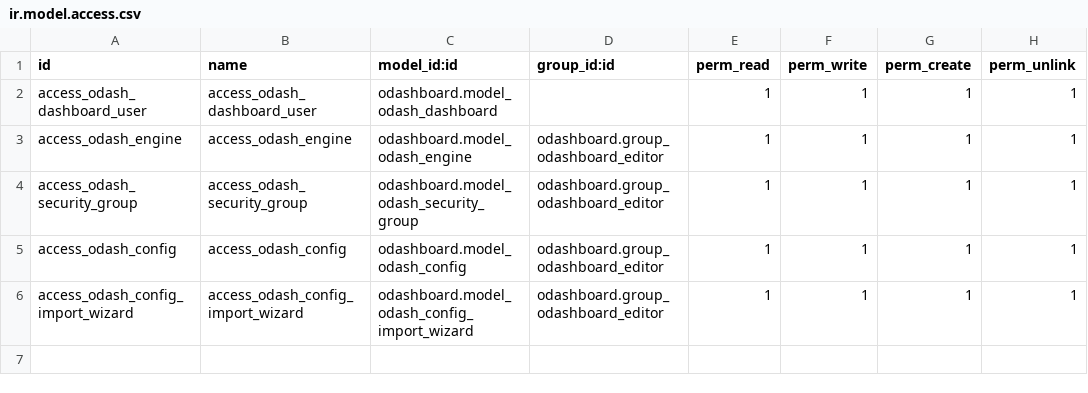
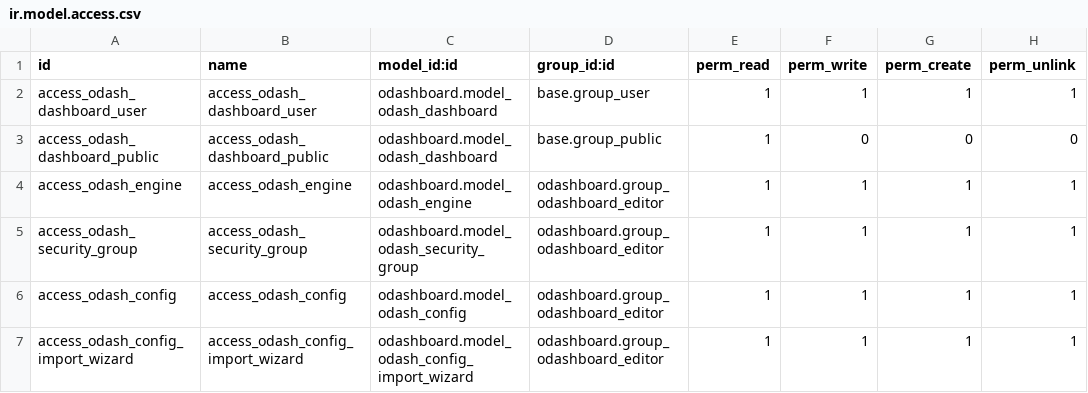
Before and after one commit to osolutionscompany/odashboard, a CSV file: odashboard/security/ir.model.access.csv, drawn as a sheet.

```diff
--- a/odashboard/security/ir.model.access.csv
+++ b/odashboard/security/ir.model.access.csv
@@ -1,3 +1,4 @@
 id,name,model_id:id,group_id:id,perm_read,perm_write,perm_create,perm_unlink
-access_odash_dashboard_user,access_odash_dashboard_user,odashboard.model_odash_dashboard,,1,1,1,1
+access_odash_dashboard_user,access_odash_dashboard_user,odashboard.model_odash_dashboard,base.group_user,1,1,1,1
+access_odash_dashboard_public,access_odash_dashboard_public,odashboard.model_odash_dashboard,base.group_public,1,0,0,0
 access_odash_engine,access_odash_engine,odashboard.model_odash_engine,odashboard.group_odashboard_editor,1,1,1,1
```
Also changed, not shown: 5 other files.
